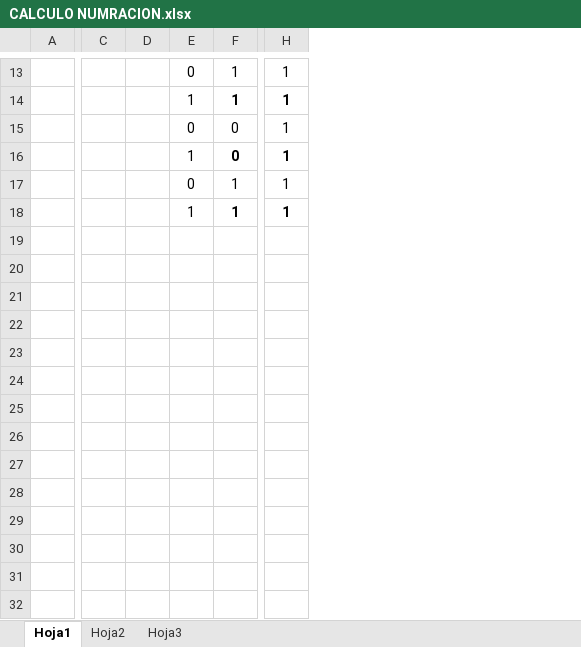
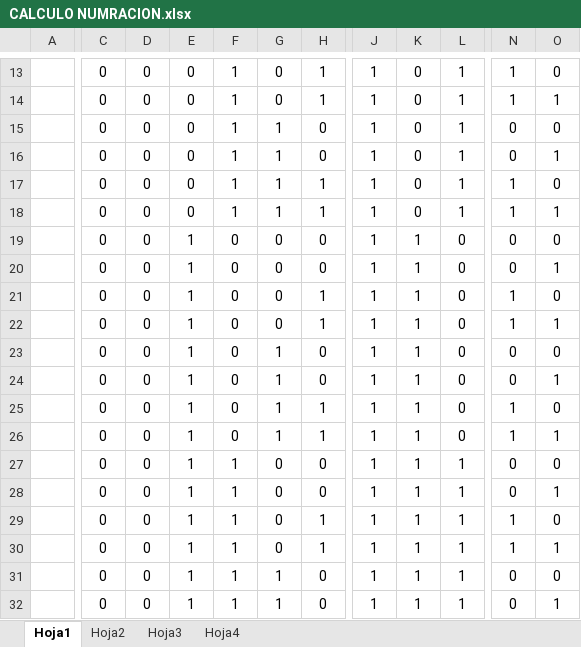
Before and after one commit to neonemesis5/Numeros-a-Letras, an Excel workbook: CALCULO NUMRACION.xlsx, sheet Hoja1, drawn as a sheet; only a part is shown, gaps mark what is left out; values as stored, in another font and other column widths than the file's, no borders; removed rows and columns are numbered as before the commit, all else as after; rows hold the shown columns only; the diff covers the shown part only; the diff names each change by its address in the sheet, - before the commit and + after, or states it on an @@ line.

```diff
--- a/CALCULO NUMRACION.xlsx (sheet Hoja1)
+++ b/CALCULO NUMRACION.xlsx (sheet Hoja1)
+sheet tab: Hoja4
-column C, empty
-column D, empty
+column C, rows 13-15: all 0; rows 17-18: 0 | 0
+column D, rows 13-15: all 0; rows 17-18: 0 | 0
+column E, rows 13-15: all 0; rows 17-18: 0 | 0
+column F, rows 13-15: all 1; rows 17-18: 1 | 1
+column G, rows 13-15: 0 | 0 | 1; rows 17-18: 1 | 1
+column H, rows 13-15: 1 | 1 | 0; rows 17-18: 1 | 1
+column J, rows 13-15: all 1; rows 17-18: 1 | 1
+column O, rows 13-15: 0 | 1 | 0; rows 17-18: 0 | 1
-K14: 1
+K14: 0
-L14 bold: on
+L14 bold: off
-N14 bold: on
+N14 bold: off
-L15: 0
+L15: 1
-N15: 1
+N15: 0
-row 16:  |  |  | 1 | 0 | 1
+row 16:  | 0 | 0 | 0 | 1 | 1 | 0 | 1 | 0 | 1 | 0 | 1
-K18: 1
+K18: 0
-L18:N18 bold: on
+L18:N18 bold: off
+row 19:  | 0 | 0 | 1 | 0 | 0 | 0 | 1 | 1 | 0 | 0 | 0
+row 20:  | 0 | 0 | 1 | 0 | 0 | 0 | 1 | 1 | 0 | 0 | 1
+row 21:  | 0 | 0 | 1 | 0 | 0 | 1 | 1 | 1 | 0 | 1 | 0
+row 22:  | 0 | 0 | 1 | 0 | 0 | 1 | 1 | 1 | 0 | 1 | 1
+row 23:  | 0 | 0 | 1 | 0 | 1 | 0 | 1 | 1 | 0 | 0 | 0
+row 24:  | 0 | 0 | 1 | 0 | 1 | 0 | 1 | 1 | 0 | 0 | 1
+row 25:  | 0 | 0 | 1 | 0 | 1 | 1 | 1 | 1 | 0 | 1 | 0
+row 26:  | 0 | 0 | 1 | 0 | 1 | 1 | 1 | 1 | 0 | 1 | 1
+row 27:  | 0 | 0 | 1 | 1 | 0 | 0 | 1 | 1 | 1 | 0 | 0
+row 28:  | 0 | 0 | 1 | 1 | 0 | 0 | 1 | 1 | 1 | 0 | 1
+row 29:  | 0 | 0 | 1 | 1 | 0 | 1 | 1 | 1 | 1 | 1 | 0
+row 30:  | 0 | 0 | 1 | 1 | 0 | 1 | 1 | 1 | 1 | 1 | 1
+row 31:  | 0 | 0 | 1 | 1 | 1 | 0 | 1 | 1 | 1 | 0 | 0
+row 32:  | 0 | 0 | 1 | 1 | 1 | 0 | 1 | 1 | 1 | 0 | 1
```
Also changed, not shown: 101 added rows, 3 removed rows, 1 added column, 12 edited cells and cell formats elsewhere in this sheet.
